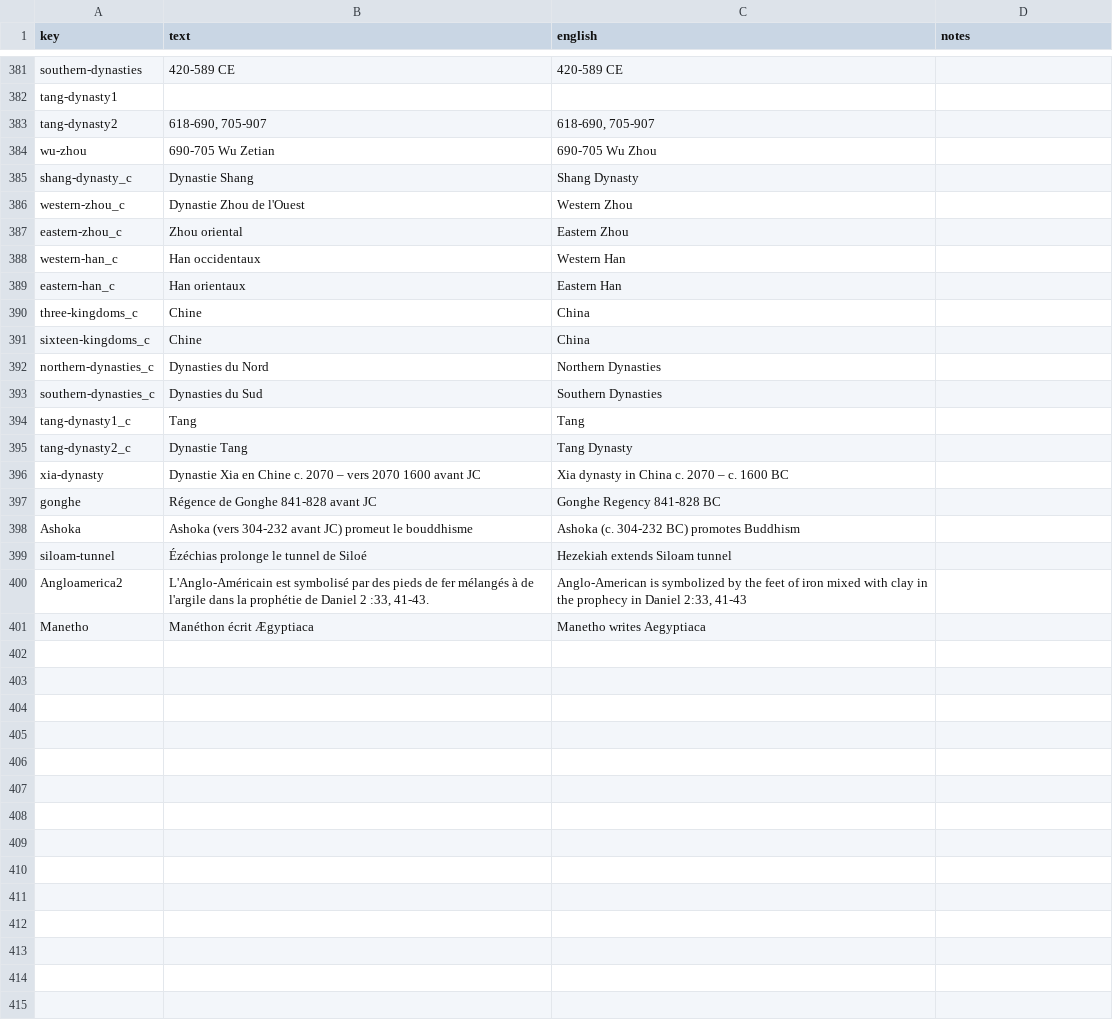
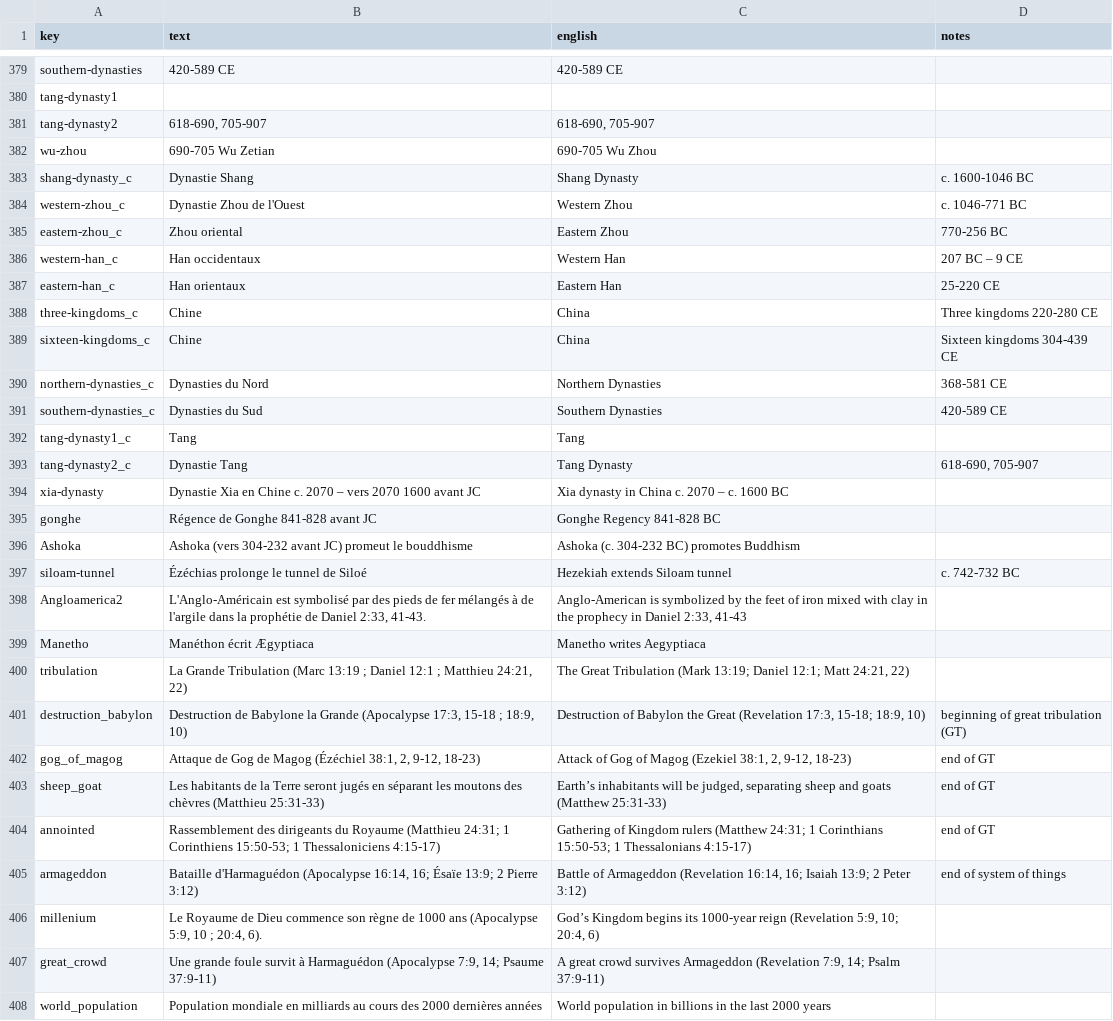
Before and after one commit to kreier/timeline, a CSV file: db/dictionary_fr.csv, drawn as a sheet; only a part is shown, gaps mark what is left out; the diff covers the shown part only.

```diff
--- a/db/dictionary_fr.csv
+++ b/db/dictionary_fr.csv
@@ -384,13 +382,13 @@ tang-dynasty2,"618-690, 705-907","618-690, 705-907",
 wu-zhou,690-705 Wu Zetian,690-705 Wu Zhou,
-shang-dynasty_c,Dynastie Shang,Shang Dynasty,
-western-zhou_c,Dynastie Zhou de l'Ouest,Western Zhou,
-eastern-zhou_c,Zhou oriental,Eastern Zhou,
-western-han_c,Han occidentaux,Western Han,
-eastern-han_c,Han orientaux,Eastern Han,
-three-kingdoms_c,Chine,China,
-sixteen-kingdoms_c,Chine,China,
-northern-dynasties_c,Dynasties du Nord,Northern Dynasties,
-southern-dynasties_c,Dynasties du Sud,Southern Dynasties,
+shang-dynasty_c,Dynastie Shang,Shang Dynasty,c. 1600-1046 BC
+western-zhou_c,Dynastie Zhou de l'Ouest,Western Zhou,c. 1046-771 BC
+eastern-zhou_c,Zhou oriental,Eastern Zhou,770-256 BC
+western-han_c,Han occidentaux,Western Han,207 BC – 9 CE
+eastern-han_c,Han orientaux,Eastern Han,25-220 CE
+three-kingdoms_c,Chine,China,Three kingdoms 220-280 CE
+sixteen-kingdoms_c,Chine,China,Sixteen kingdoms 304-439 CE
+northern-dynasties_c,Dynasties du Nord,Northern Dynasties,368-581 CE
+southern-dynasties_c,Dynasties du Sud,Southern Dynasties,420-589 CE
 tang-dynasty1_c,Tang,Tang,
-tang-dynasty2_c,Dynastie Tang,Tang Dynasty,
+tang-dynasty2_c,Dynastie Tang,Tang Dynasty,"618-690, 705-907"
 xia-dynasty,Dynastie Xia en Chine c. 2070 – vers 2070 1600 avant JC,Xia dynasty in China c. 2070 – c. 1600 BC,
@@ -398,4 +396,13 @@ gonghe,Régence de Gonghe 841-828 avant JC,Gonghe Regency 841-828 BC,
 Ashoka,Ashoka (vers 304-232 avant JC) promeut le bouddhisme,Ashoka (c. 304-232 BC) promotes Buddhism,
-siloam-tunnel,Ézéchias prolonge le tunnel de Siloé,Hezekiah extends Siloam tunnel,
-Angloamerica2,"L'Anglo-Américain est symbolisé par des pieds de fer mélangés à de l'argile dans la prophétie de Daniel 2 :33, 41-43.","Anglo-American is symbolized by the feet of iron mixed with clay in the prophecy in Daniel 2:33, 41-43",
+siloam-tunnel,Ézéchias prolonge le tunnel de Siloé,Hezekiah extends Siloam tunnel,c. 742-732 BC
+Angloamerica2,"L'Anglo-Américain est symbolisé par des pieds de fer mélangés à de l'argile dans la prophétie de Daniel 2:33, 41-43.","Anglo-American is symbolized by the feet of iron mixed with clay in the prophecy in Daniel 2:33, 41-43",
 Manetho,Manéthon écrit Ægyptiaca,Manetho writes Aegyptiaca,
+tribulation,"La Grande Tribulation (Marc 13:19 ; Daniel 12:1 ; Matthieu 24:21, 22)","The Great Tribulation (Mark 13:19; Daniel 12:1; Matt 24:21, 22)",
+destruction_babylon,"Destruction de Babylone la Grande (Apocalypse 17:3, 15-18 ; 18:9, 10)","Destruction of Babylon the Great (Revelation 17:3, 15-18; 18:9, 10)",beginning of great tribulation (GT)
+gog_of_magog,"Attaque de Gog de Magog (Ézéchiel 38:1, 2, 9-12, 18-23)","Attack of Gog of Magog (Ezekiel 38:1, 2, 9-12, 18-23)",end of GT
+sheep_goat,Les habitants de la Terre seront jugés en séparant les moutons des chèvres (Matthieu 25:31-33),"Earth’s inhabitants will be judged, separating sheep and goats (Matthew 25:31-33)",end of GT
+annointed,Rassemblement des dirigeants du Royaume (Matthieu 24:31; 1 Corinthiens 15:50-53; 1 Thessaloniciens 4:15-17),Gathering of Kingdom rulers (Matthew 24:31; 1 Corinthians 15:50-53; 1 Thessalonians 4:15-17),end of GT
+armageddon,"Bataille d'Harmaguédon (Apocalypse 16:14, 16; Ésaïe 13:9; 2 Pierre 3:12)","Battle of Armageddon (Revelation 16:14, 16; Isaiah 13:9; 2 Peter 3:12)",end of system of things
+millenium,"Le Royaume de Dieu commence son règne de 1000 ans (Apocalypse 5:9, 10 ; 20:4, 6).","God’s Kingdom begins its 1000-year reign (Revelation 5:9, 10; 20:4, 6)",
+great_crowd,"Une grande foule survit à Harmaguédon (Apocalypse 7:9, 14; Psaume 37:9-11)","A great crowd survives Armageddon (Revelation 7:9, 14; Psalm 37:9-11)",
+world_population,Population mondiale en milliards au cours des 2000 dernières années,World population in billions in the last 2000 years,
```
Also changed, not shown: 2 removed rows and 55 edited cells elsewhere in this file, db/dictionary_ilo.csv, db/dictionary_reference.csv.
